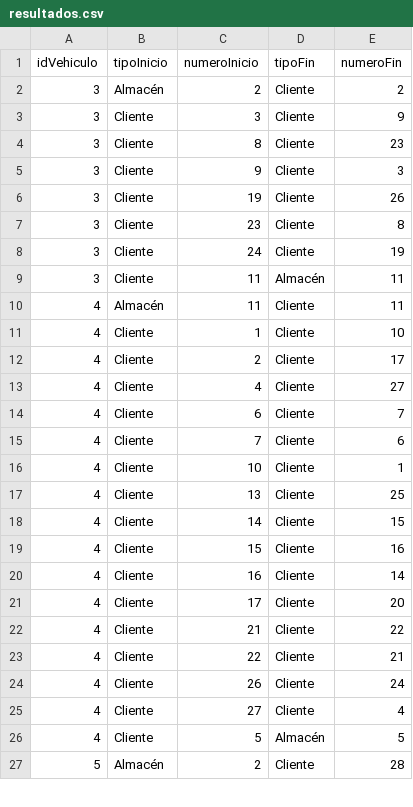
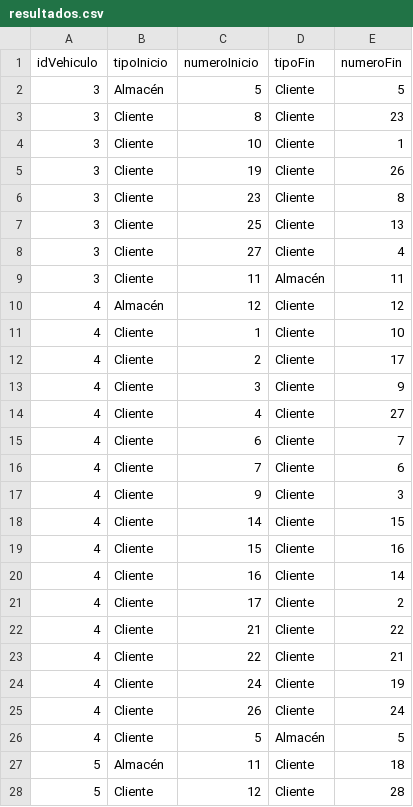
Before and after one commit to ddi4z/Proyecto-MOS, a CSV file: optimizacion/Proyecto Seneca Libre/case_2_cost/resultados.csv, drawn as a sheet; only a part is shown; the diff covers the shown part only.

```diff
--- a/optimizacion/Proyecto Seneca Libre/case_2_cost/resultados.csv
+++ b/optimizacion/Proyecto Seneca Libre/case_2_cost/resultados.csv
@@ -1,13 +1,14 @@
 idVehiculo,tipoInicio,numeroInicio,tipoFin,numeroFin
-3,Almacén,2,Cliente,2
-3,Cliente,3,Cliente,9
+3,Almacén,5,Cliente,5
 3,Cliente,8,Cliente,23
-3,Cliente,9,Cliente,3
+3,Cliente,10,Cliente,1
 3,Cliente,19,Cliente,26
 3,Cliente,23,Cliente,8
-3,Cliente,24,Cliente,19
+3,Cliente,25,Cliente,13
+3,Cliente,27,Cliente,4
 3,Cliente,11,Almacén,11
-4,Almacén,11,Cliente,11
+4,Almacén,12,Cliente,12
 4,Cliente,1,Cliente,10
 4,Cliente,2,Cliente,17
+4,Cliente,3,Cliente,9
 4,Cliente,4,Cliente,27
@@ -15,4 +16,3 @@ idVehiculo,tipoInicio,numeroInicio,tipoFin,numeroFin
 4,Cliente,7,Cliente,6
-4,Cliente,10,Cliente,1
-4,Cliente,13,Cliente,25
+4,Cliente,9,Cliente,3
 4,Cliente,14,Cliente,15
@@ -20,8 +20,9 @@ idVehiculo,tipoInicio,numeroInicio,tipoFin,numeroFin
 4,Cliente,16,Cliente,14
-4,Cliente,17,Cliente,20
+4,Cliente,17,Cliente,2
 4,Cliente,21,Cliente,22
 4,Cliente,22,Cliente,21
+4,Cliente,24,Cliente,19
 4,Cliente,26,Cliente,24
-4,Cliente,27,Cliente,4
 4,Cliente,5,Almacén,5
-5,Almacén,2,Cliente,28
+5,Almacén,11,Cliente,18
+5,Cliente,12,Cliente,28
```
Also changed, not shown: 1 removed row and 11 edited cells elsewhere in this file, optimizacion/Proyecto Seneca Libre/case_1_base/resultados.csv, 13 other files.
